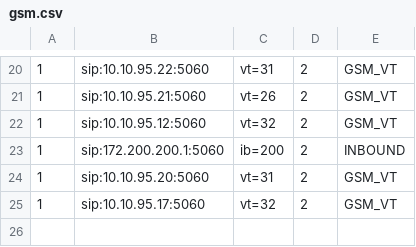
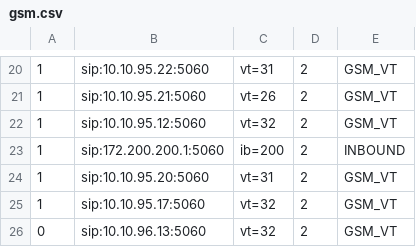
Before and after one commit to devops-itcs/CONFIG-CHANNEL-VPB-MAIN, a CSV file: gsm.csv, drawn as a sheet; only a part is shown, gaps mark what is left out.

Commit message:
Update gsm.csv

```diff
--- a/gsm.csv
+++ b/gsm.csv
@@ -25 +25,2 @@
 1,sip:10.10.95.17:5060,vt=32,2,GSM_VT
+0,sip:10.10.96.13:5060,vt=32,2,GSM_VT
```
